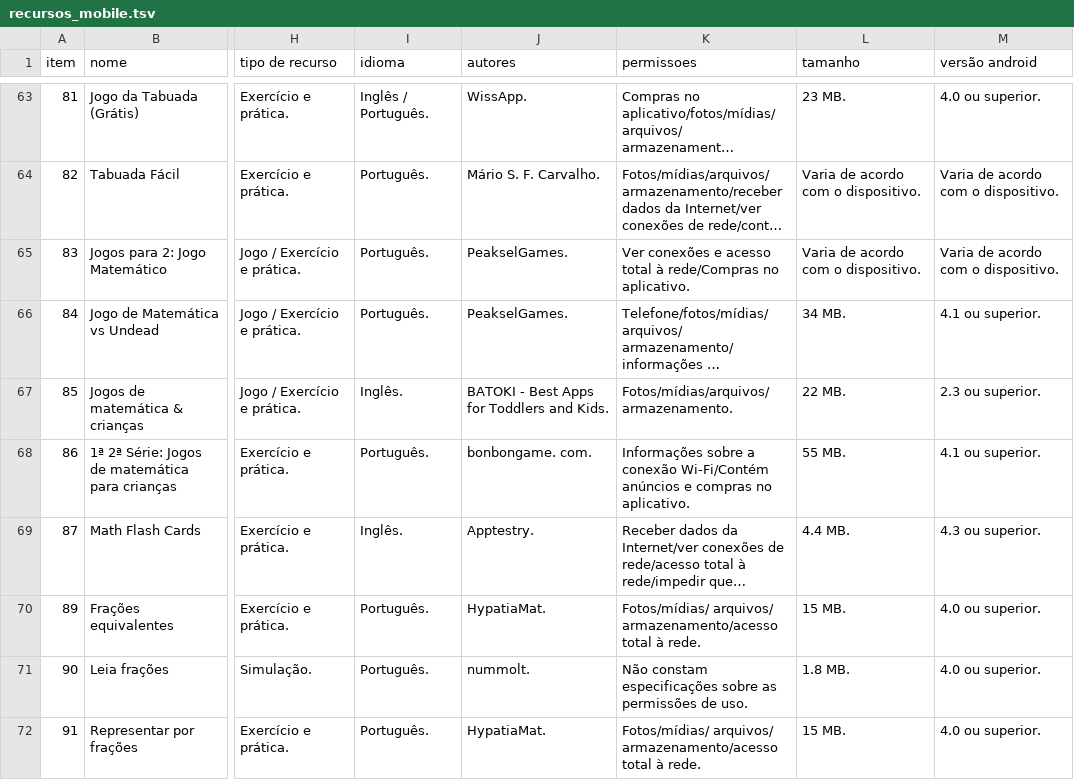
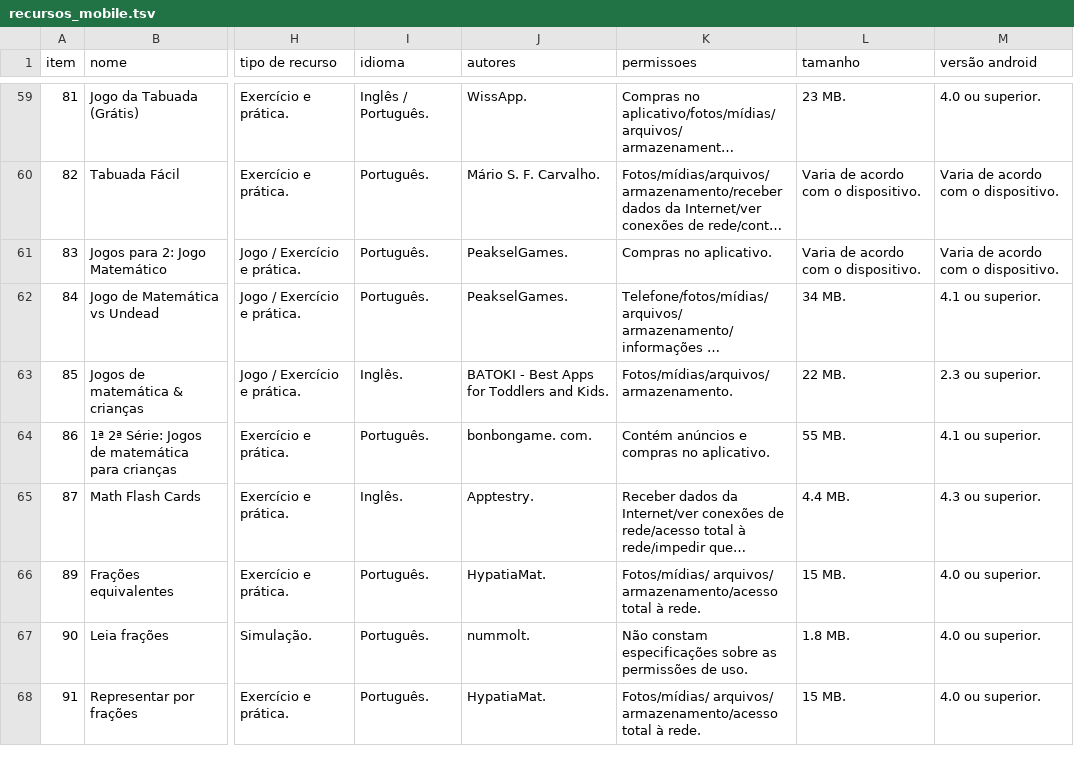
Before and after one commit to carlosmatheusdek/athena, a TSV file: data/recursos_mobile.tsv, drawn as a sheet; only a part is shown, gaps mark what is left out; long unchanged cells end in …; addresses are those after the commit; the diff covers the shown part only; the diff names each change by its address in the sheet, - before the commit and + after, or states it on an @@ line.

```diff
--- a/data/recursos_mobile.tsv
+++ b/data/recursos_mobile.tsv
-K61 (permissoes): Ver conexões e acesso total à rede/Compras no aplicativo.
+K61 (permissoes): Compras no aplicativo.
-K64 (permissoes): Informações sobre a conexão Wi-Fi/Contém anúncios e…
+K64 (permissoes): Contém anúncios e…
```
Also changed, not shown: 4 removed rows and 19 edited cells elsewhere in this file, 6 other files.
